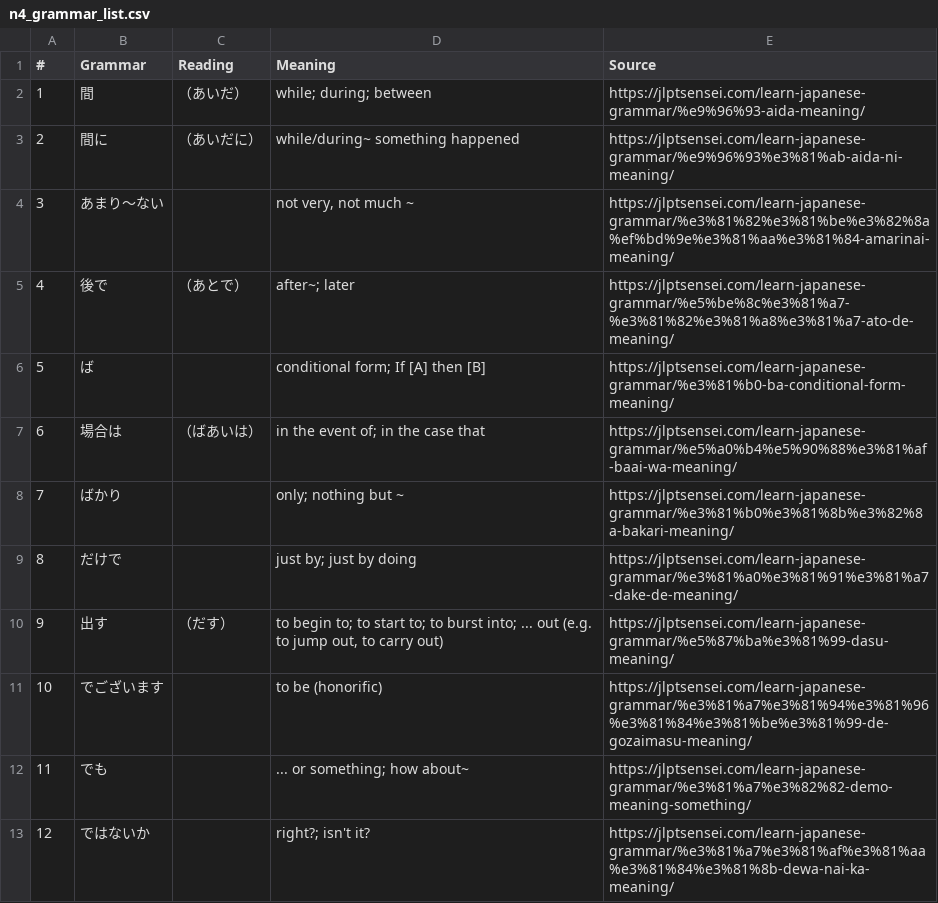
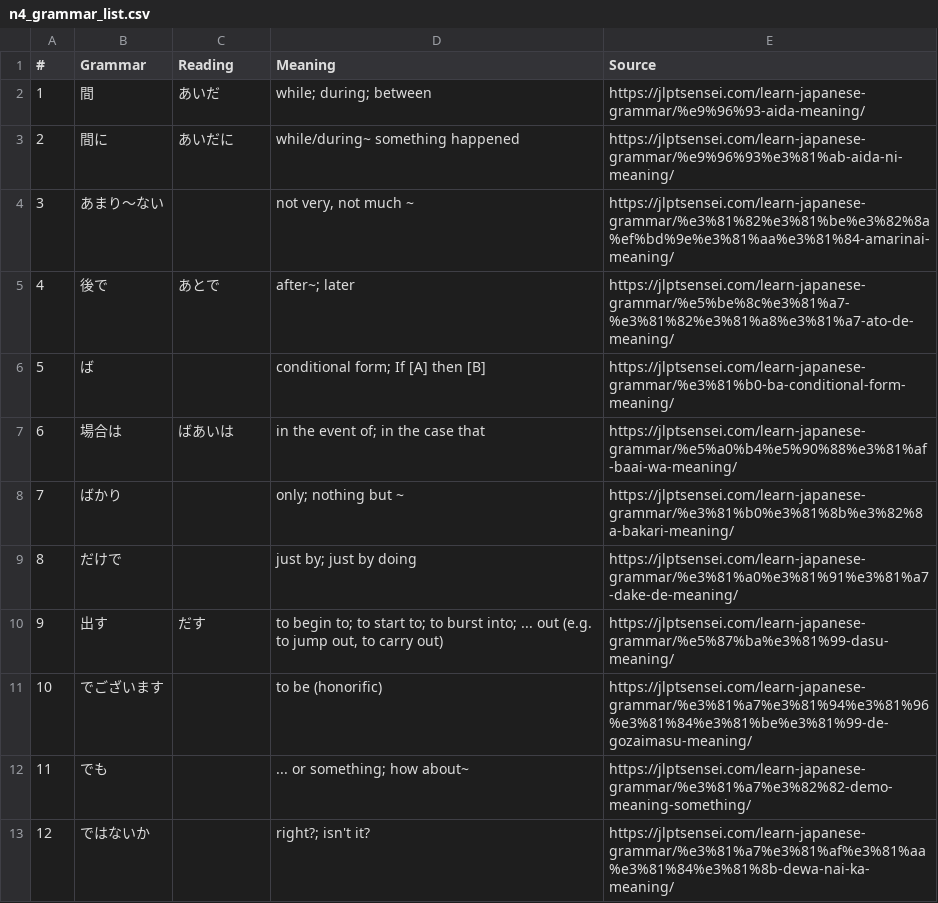
Before and after one commit to jwu02/JLPT_Sensei_Web_Scraper, a CSV file: data/grammar/n4_grammar_list.csv, drawn as a sheet; only a part is shown; the diff covers the shown part only; the diff names each change by its address in the sheet, - before the commit and + after, or states it on an @@ line.

```diff
--- a/data/grammar/n4_grammar_list.csv
+++ b/data/grammar/n4_grammar_list.csv
-C2 (Reading): （あいだ）
+C2 (Reading): あいだ
-C3 (Reading): （あいだに）
+C3 (Reading): あいだに
-C5 (Reading): （あとで）
+C5 (Reading): あとで
-C7 (Reading): （ばあいは）
+C7 (Reading): ばあいは
-C10 (Reading): （だす）
+C10 (Reading): だす
```
Also changed, not shown: 21 edited cells elsewhere in this file, data/grammar/n1_grammar_list.csv, data/grammar/n2_grammar_list.csv, 3 other files.
